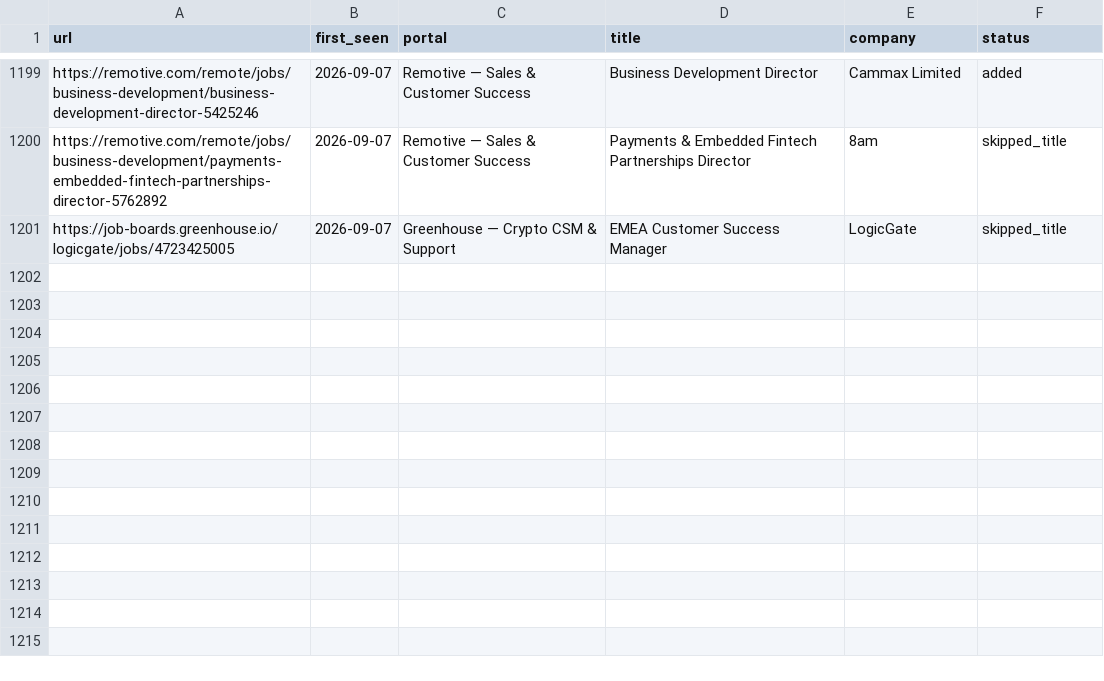
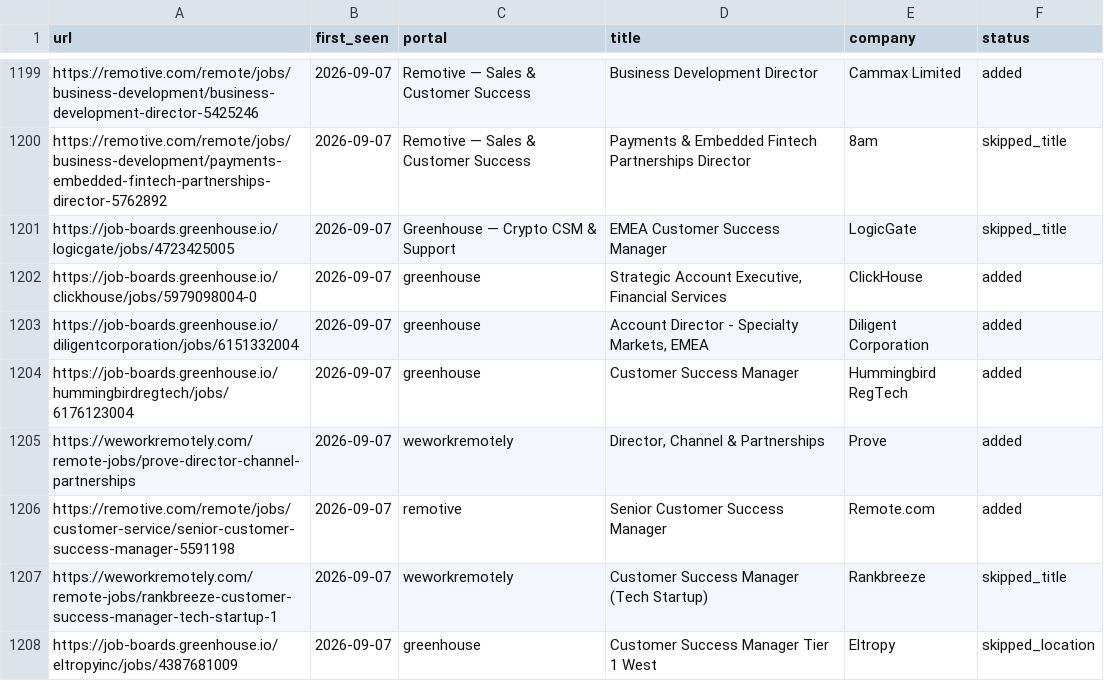
Before and after one commit to Gabangxa/career-ops-santifer, a TSV file: data/scan-history.tsv, drawn as a sheet; only a part is shown, gaps mark what is left out; the diff names each change by its address in the sheet, - before the commit and + after, or states it on an @@ line.

```diff
--- a/data/scan-history.tsv
+++ b/data/scan-history.tsv
+row 1202: https://job-boards.greenhouse.io/clickhouse/jobs/5979098004-0 | 2026-09-07 | greenhouse | Strategic Account Executive, Financial Services | ClickHouse | added
+row 1203: https://job-boards.greenhouse.io/diligentcorporation/jobs/6151332004 | 2026-09-07 | greenhouse | Account Director - Specialty Markets, EMEA | Diligent Corporation | added
+row 1204: https://job-boards.greenhouse.io/hummingbirdregtech/jobs/6176123004 | 2026-09-07 | greenhouse | Customer Success Manager | Hummingbird RegTech | added
+row 1205: https://weworkremotely.com/remote-jobs/prove-director-channel-partnerships | 2026-09-07 | weworkremotely | Director, Channel & Partnerships | Prove | added
+row 1206: https://remotive.com/remote/jobs/customer-service/senior-customer-success-manager-5591198 | 2026-09-07 | remotive | Senior Customer Success Manager | Remote.com | added
+row 1207: https://weworkremotely.com/remote-jobs/rankbreeze-customer-success-manager-tech-startup-1 | 2026-09-07 | weworkremotely | Customer Success Manager (Tech Startup) | Rankbreeze | skipped_title
+row 1208: https://job-boards.greenhouse.io/eltropyinc/jobs/4387681009 | 2026-09-07 | greenhouse | Customer Success Manager Tier 1 West | Eltropy | skipped_location
```
Also changed, not shown: 2 other files.
